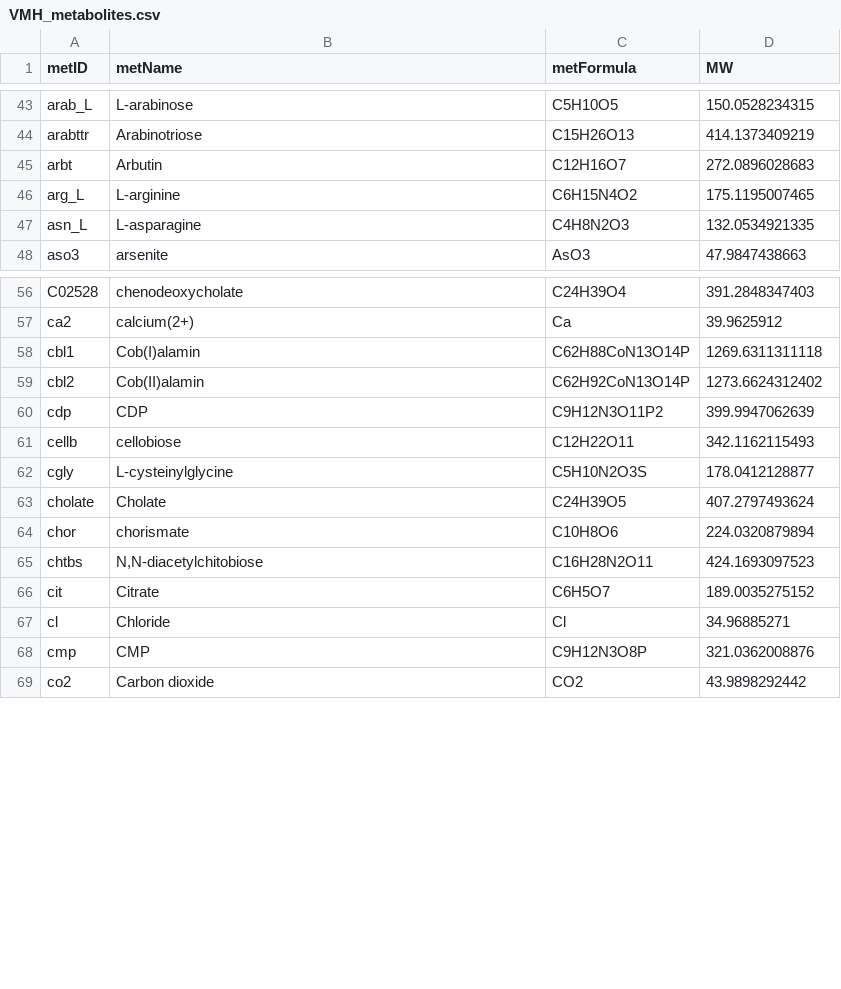
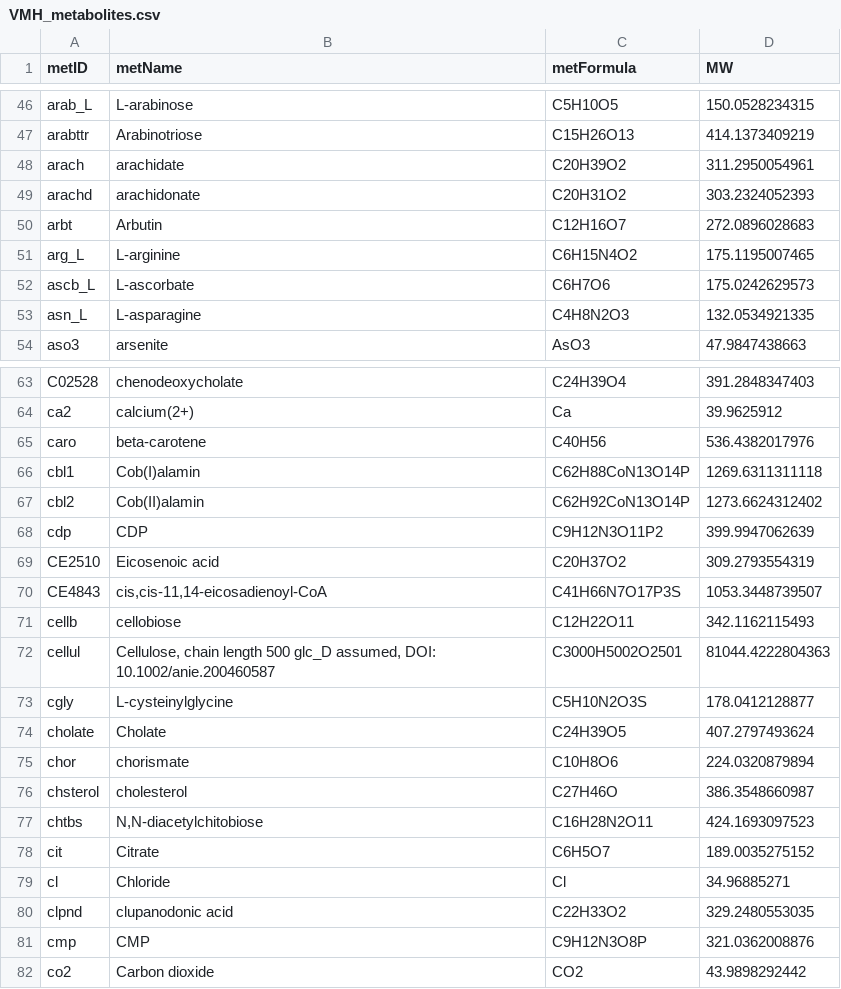
Before and after one commit to josefinaarcagni/persephone-practica, a CSV file: data/reference/mets/VMH_metabolites.csv, drawn as a sheet; only a part is shown, gaps mark what is left out; the diff covers the shown part only.

```diff
--- a/data/reference/mets/VMH_metabolites.csv
+++ b/data/reference/mets/VMH_metabolites.csv
@@ -44,4 +47,7 @@ arab_L,L-arabinose,C5H10O5,150.0528234315
 arabttr,Arabinotriose,C15H26O13,414.1373409219
+arach,arachidate,C20H39O2,311.2950054961
+arachd,arachidonate,C20H31O2,303.2324052393
 arbt,Arbutin,C12H16O7,272.0896028683
 arg_L,L-arginine,C6H15N4O2,175.1195007465
+ascb_L,L-ascorbate,C6H7O6,175.0242629573
 asn_L,L-asparagine,C4H8N2O3,132.0534921335
@@ -57,2 +64,3 @@ C02528,chenodeoxycholate,C24H39O4,391.2848347403
 ca2,calcium(2+),Ca,39.9625912
+caro,beta-carotene,C40H56,536.4382017976
 cbl1,Cob(I)alamin,C62H88CoN13O14P,1269.6311311118
@@ -60,3 +68,6 @@ cbl2,Cob(II)alamin,C62H92CoN13O14P,1273.6624312402
 cdp,CDP,C9H12N3O11P2,399.9947062639
+CE2510,Eicosenoic acid,C20H37O2,309.2793554319
+CE4843,"cis,cis-11,14-eicosadienoyl-CoA",C41H66N7O17P3S,1053.3448739507
 cellb,cellobiose,C12H22O11,342.1162115493
+cellul,"Cellulose, chain length 500 glc_D assumed, DOI: 10.1002/anie.200460587",C3000H5002O2501,81044.4222804363
 cgly,L-cysteinylglycine,C5H10N2O3S,178.0412128877
@@ -64,2 +75,3 @@ cholate,Cholate,C24H39O5,407.2797493624
 chor,chorismate,C10H8O6,224.0320879894
+chsterol,cholesterol,C27H46O,386.3548660987
 chtbs,"N,N-diacetylchitobiose",C16H28N2O11,424.1693097523
@@ -67,2 +79,3 @@ cit,Citrate,C6H5O7,189.0035275152
 cl,Chloride,Cl,34.96885271
+clpnd,clupanodonic acid,C22H33O2,329.2480553035
 cmp,CMP,C9H12N3O8P,321.0362008876
```
Also changed, not shown: 24 added rows elsewhere in this file, 6 other files.
